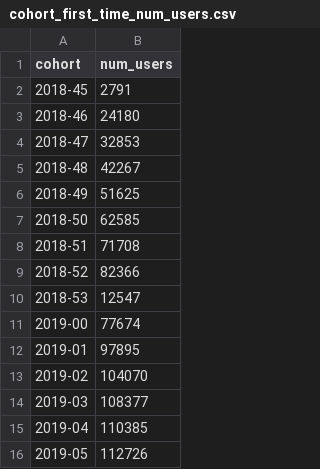
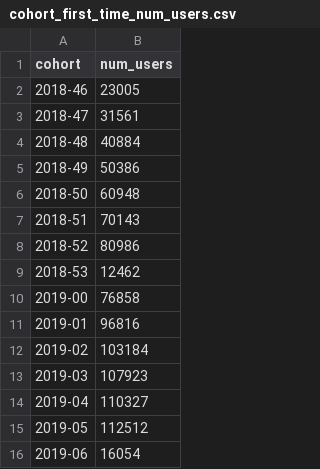
Before and after one commit to shane-kercheval/shiny-ab-testing, a CSV file: unit_tests/data/helpers/website_traffic__to_xxx_num_users/cohort_first_time_num_users.csv, drawn as a sheet.

```diff
--- a/unit_tests/data/helpers/website_traffic__to_xxx_num_users/cohort_first_time_num_users.csv
+++ b/unit_tests/data/helpers/website_traffic__to_xxx_num_users/cohort_first_time_num_users.csv
@@ -1,16 +1,16 @@
 "cohort","num_users"
-"2018-45",2791
-"2018-46",24180
-"2018-47",32853
-"2018-48",42267
-"2018-49",51625
-"2018-50",62585
-"2018-51",71708
-"2018-52",82366
-"2018-53",12547
-"2019-00",77674
-"2019-01",97895
-"2019-02",104070
-"2019-03",108377
-"2019-04",110385
-"2019-05",112726
+"2018-46",23005
+"2018-47",31561
+"2018-48",40884
+"2018-49",50386
+"2018-50",60948
+"2018-51",70143
+"2018-52",80986
+"2018-53",12462
+"2019-00",76858
+"2019-01",96816
+"2019-02",103184
+"2019-03",107923
+"2019-04",110327
+"2019-05",112512
+"2019-06",16054
```
Also changed, not shown: unit_tests/data/helpers/experiments_summary.csv, unit_tests/data/helpers/website_traffic__to_xxx_num_users/cohort_first_time_path_num_users.csv, 4 other files.
